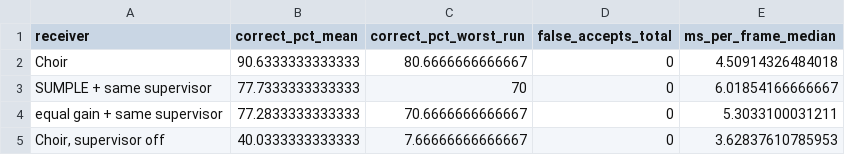
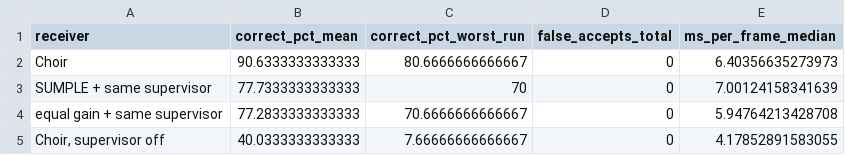
Before and after one commit to akt499999/matlab-hackathon, a CSV file: choir/results/faults_summary.csv, drawn as a sheet.

```diff
--- a/choir/results/faults_summary.csv
+++ b/choir/results/faults_summary.csv
@@ -1,5 +1,5 @@
 receiver,correct_pct_mean,correct_pct_worst_run,false_accepts_total,ms_per_frame_median
-"Choir",90.6333333333333,80.6666666666667,0,4.50914326484018
-"SUMPLE + same supervisor",77.7333333333333,70,0,6.01854166666667
-"equal gain + same supervisor",77.2833333333333,70.6666666666667,0,5.3033100031211
-"Choir, supervisor off",40.0333333333333,7.66666666666667,0,3.62837610785953
+"Choir",90.6333333333333,80.6666666666667,0,6.40356635273973
+"SUMPLE + same supervisor",77.7333333333333,70,0,7.00124158341639
+"equal gain + same supervisor",77.2833333333333,70.6666666666667,0,5.94764213428708
+"Choir, supervisor off",40.0333333333333,7.66666666666667,0,4.17852891583055
```
Also changed, not shown: 17 other files.
